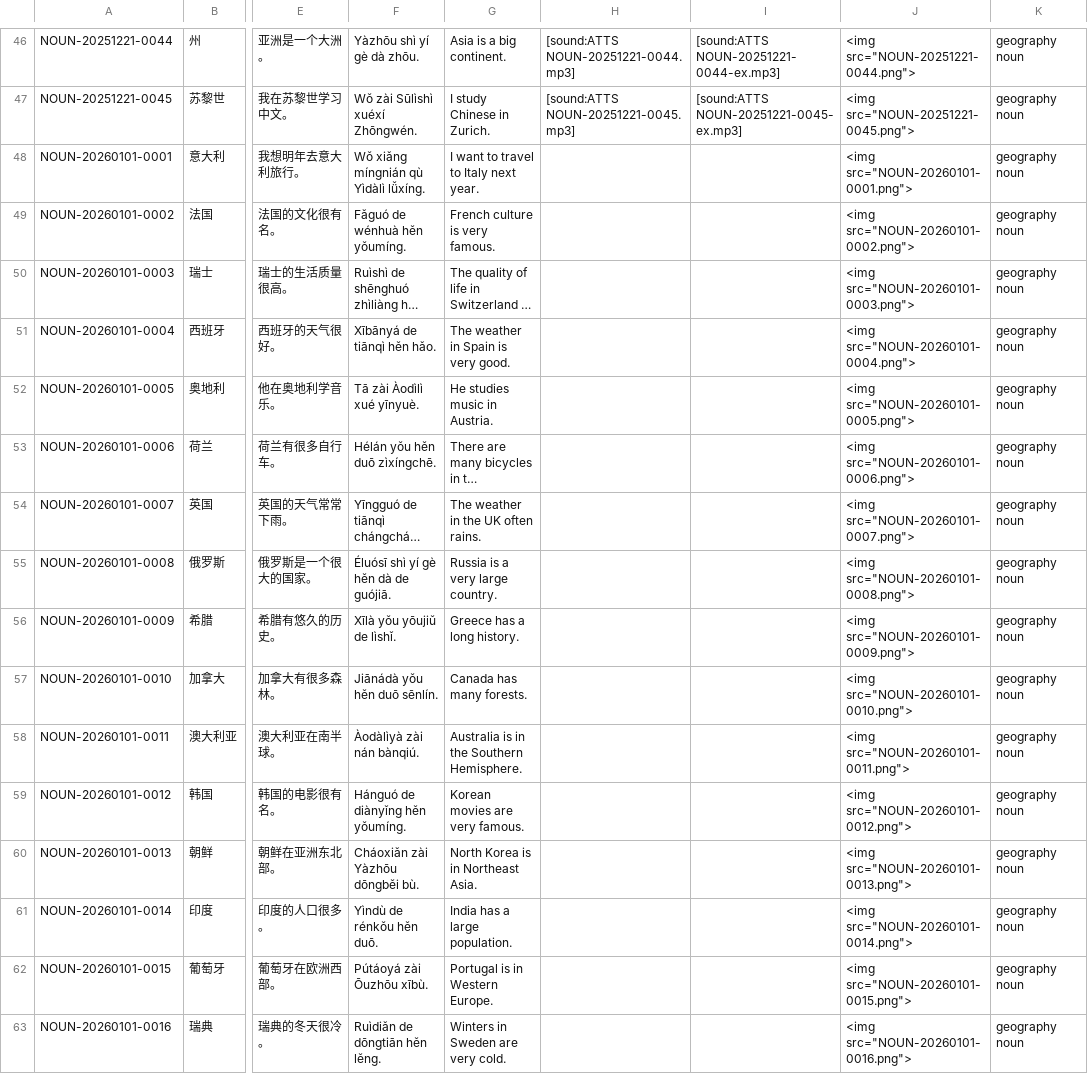
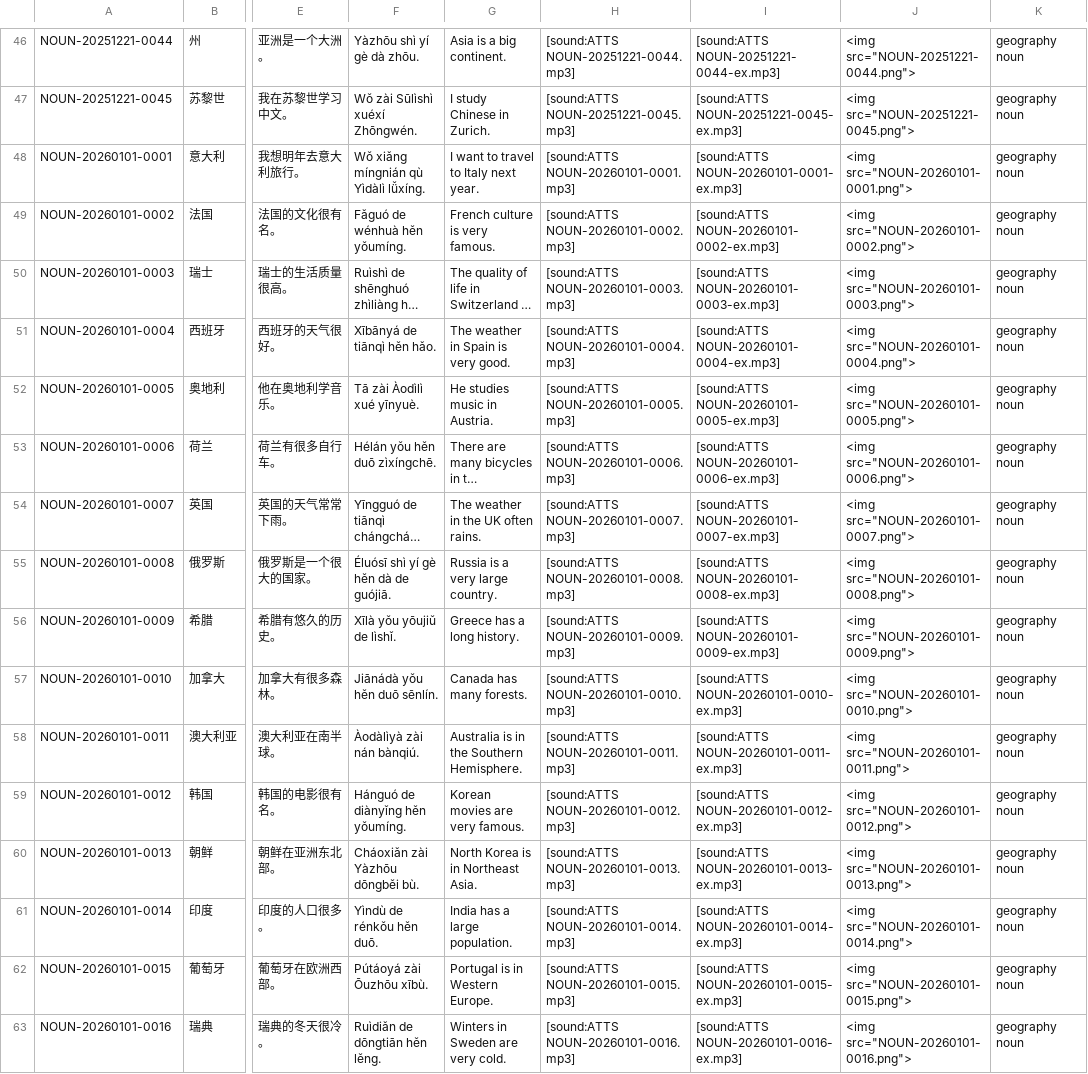
Before and after one commit to Cynthion/mandarin-anki, a TSV file: deck/notes.tsv, drawn as a sheet; only a part is shown, gaps mark what is left out; long unchanged cells end in …; the diff covers the shown part only; the diff names each change by its address in the sheet, - before the commit and + after, or states it on an @@ line.

Commit message:
updated notes.tsv

```diff
--- a/deck/notes.tsv
+++ b/deck/notes.tsv
-H48: (empty)
+H48: [sound:ATTS NOUN-20260101-0001.mp3]
-I48: (empty)
+I48: [sound:ATTS NOUN-20260101-0001-ex.mp3]
-H49: (empty)
+H49: [sound:ATTS NOUN-20260101-0002.mp3]
-I49: (empty)
+I49: [sound:ATTS NOUN-20260101-0002-ex.mp3]
-H50: (empty)
+H50: [sound:ATTS NOUN-20260101-0003.mp3]
-I50: (empty)
+I50: [sound:ATTS NOUN-20260101-0003-ex.mp3]
-H51: (empty)
+H51: [sound:ATTS NOUN-20260101-0004.mp3]
-I51: (empty)
+I51: [sound:ATTS NOUN-20260101-0004-ex.mp3]
-H52: (empty)
+H52: [sound:ATTS NOUN-20260101-0005.mp3]
-I52: (empty)
+I52: [sound:ATTS NOUN-20260101-0005-ex.mp3]
-H53: (empty)
+H53: [sound:ATTS NOUN-20260101-0006.mp3]
-I53: (empty)
+I53: [sound:ATTS NOUN-20260101-0006-ex.mp3]
-H54: (empty)
+H54: [sound:ATTS NOUN-20260101-0007.mp3]
-I54: (empty)
+I54: [sound:ATTS NOUN-20260101-0007-ex.mp3]
-H55: (empty)
+H55: [sound:ATTS NOUN-20260101-0008.mp3]
-I55: (empty)
+I55: [sound:ATTS NOUN-20260101-0008-ex.mp3]
-H56: (empty)
+H56: [sound:ATTS NOUN-20260101-0009.mp3]
-I56: (empty)
+I56: [sound:ATTS NOUN-20260101-0009-ex.mp3]
-H57: (empty)
+H57: [sound:ATTS NOUN-20260101-0010.mp3]
-I57: (empty)
+I57: [sound:ATTS NOUN-20260101-0010-ex.mp3]
-H58: (empty)
+H58: [sound:ATTS NOUN-20260101-0011.mp3]
-I58: (empty)
+I58: [sound:ATTS NOUN-20260101-0011-ex.mp3]
-H59: (empty)
+H59: [sound:ATTS NOUN-20260101-0012.mp3]
-I59: (empty)
+I59: [sound:ATTS NOUN-20260101-0012-ex.mp3]
-H60: (empty)
+H60: [sound:ATTS NOUN-20260101-0013.mp3]
-I60: (empty)
+I60: [sound:ATTS NOUN-20260101-0013-ex.mp3]
-H61: (empty)
+H61: [sound:ATTS NOUN-20260101-0014.mp3]
-I61: (empty)
+I61: [sound:ATTS NOUN-20260101-0014-ex.mp3]
-H62: (empty)
+H62: [sound:ATTS NOUN-20260101-0015.mp3]
-I62: (empty)
+I62: [sound:ATTS NOUN-20260101-0015-ex.mp3]
-H63: (empty)
+H63: [sound:ATTS NOUN-20260101-0016.mp3]
-I63: (empty)
+I63: [sound:ATTS NOUN-20260101-0016-ex.mp3]
```
Also changed, not shown: 8 edited cells elsewhere in this file.
